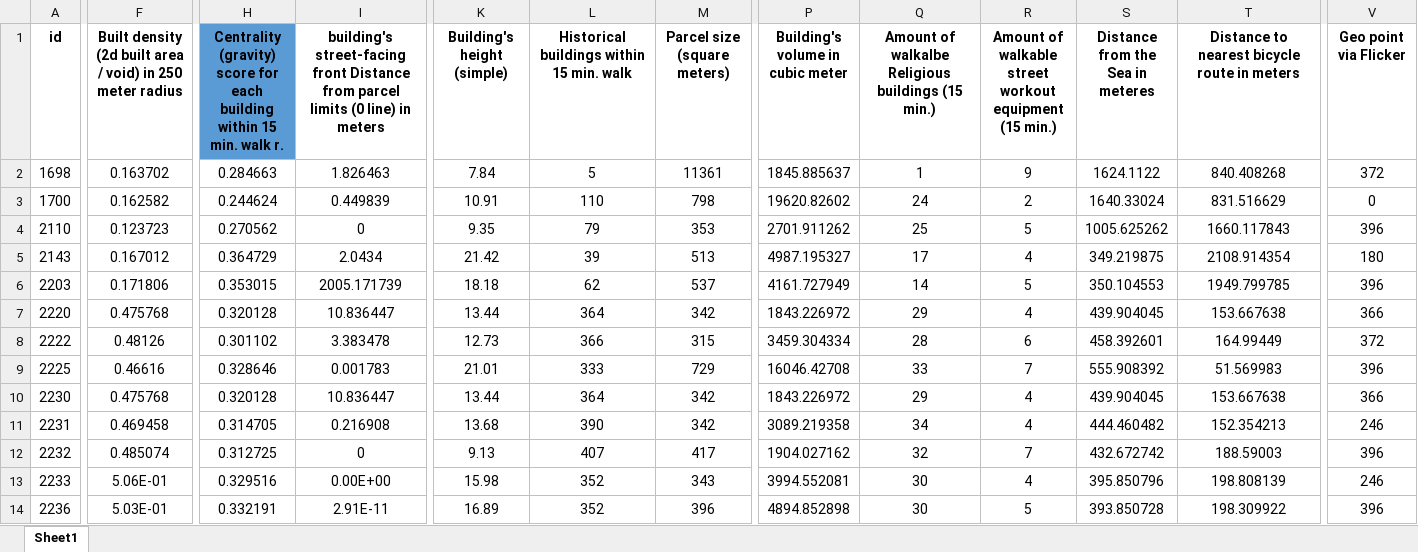
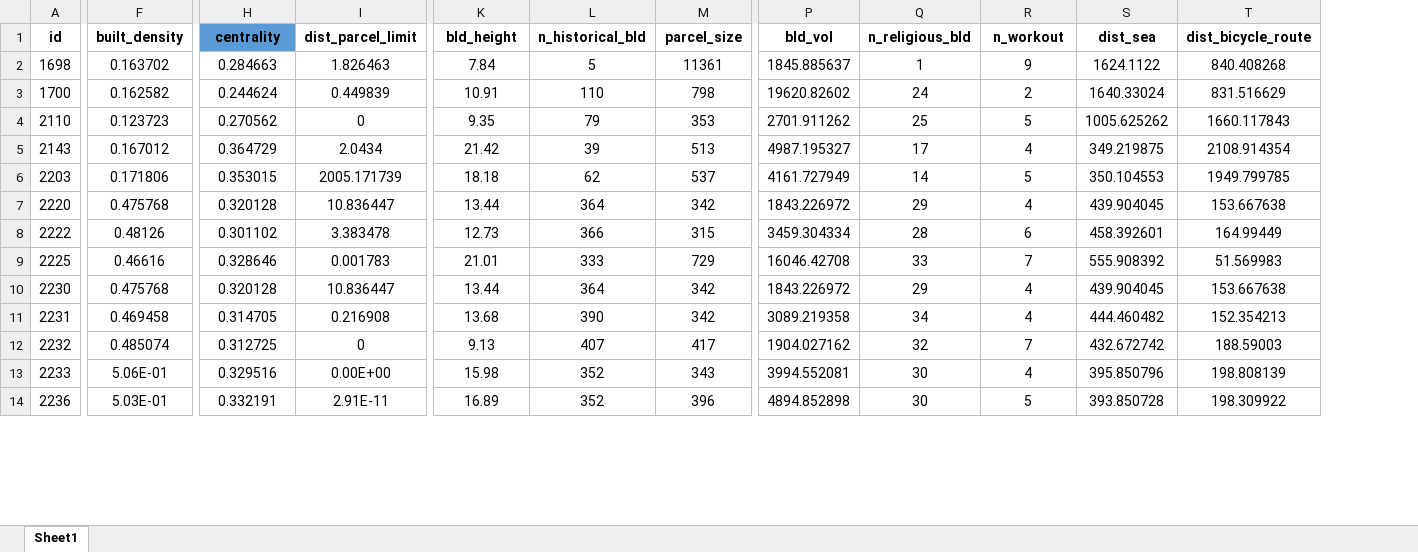
Before and after one commit to meitarkeshet/Jaffa_Mon_Amour, an Excel workbook: data/master.xlsx, sheet Sheet1, drawn as a sheet; only a part is shown, gaps mark what is left out; values as stored, in another font and other column widths than the file's, no borders; the diff covers the shown part only; the diff names each change by its address in the sheet, - before the commit and + after, or states it on an @@ line.

Commit message:
changed column names in excel

```diff
--- a/data/master.xlsx (sheet Sheet1)
+++ b/data/master.xlsx (sheet Sheet1)
-column V (Geo point via Flicker), rows 2-14: 372 | 0 | 396 | 180 | 396 | 366 | 372 | 396 | 366 | 246 | 396 | 246 | 396
-F1: Built density (2d built area / void) in 250 meter radius
+F1: built_density
-H1: Centrality (gravity) score for each building within 15 min. walk r.
+H1: centrality
-I1: building's street-facing front Distance from parcel limits (0 line) in meters
+I1: dist_parcel_limit
-K1: Building's height (simple)
+K1: bld_height
-L1: Historical buildings within 15 min. walk
+L1: n_historical_bld
-M1: Parcel size (square meters)
+M1: parcel_size
-P1: Building's volume in cubic meter
+P1: bld_vol
-Q1: Amount of walkalbe Religious buildings (15 min.)
+Q1: n_religious_bld
-R1: Amount of walkable street workout equipment (15 min.)
+R1: n_workout
-S1: Distance from the Sea in meteres
+S1: dist_sea
-T1: Distance to nearest bicycle route in meters
+T1: dist_bicycle_route
```
Also changed, not shown: 5 edited cells elsewhere in this sheet.
